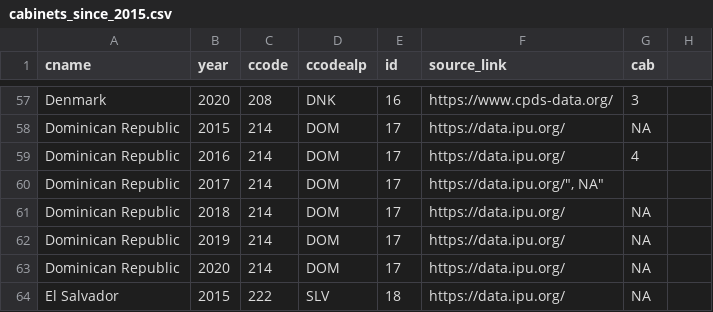
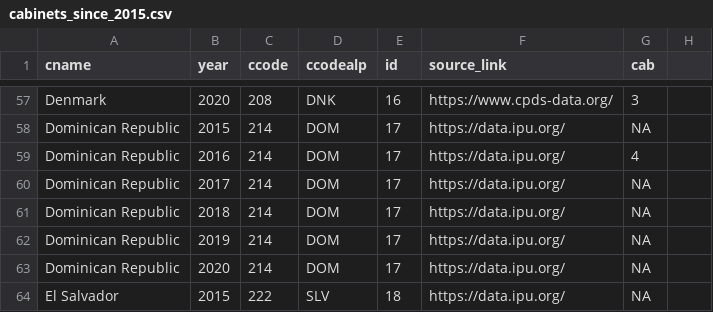
Before and after one commit to julianbernauer/powerdiffusion, a CSV file: update/cabinets_since_2015.csv, drawn as a sheet; only a part is shown, gaps mark what is left out.

Commit message:
Update cabinets_since_2015.csv

```diff
--- a/update/cabinets_since_2015.csv
+++ b/update/cabinets_since_2015.csv
@@ -59,3 +59,3 @@
 "Dominican Republic", "2016", "214", "DOM", "17", "https://data.ipu.org/", "4"
-"Dominican Republic", "2017", "214", "DOM", "17", "https://data.ipu.org/"", "NA"
+"Dominican Republic", "2017", "214", "DOM", "17", "https://data.ipu.org/", "NA"
 "Dominican Republic", "2018", "214", "DOM", "17", "https://data.ipu.org/", "NA"
```
